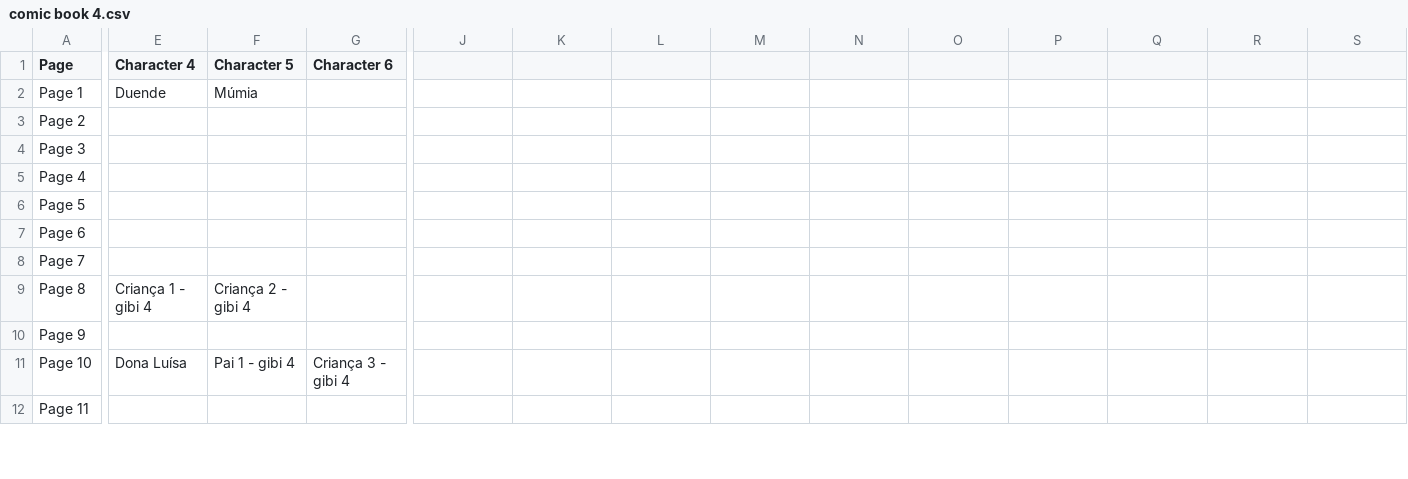
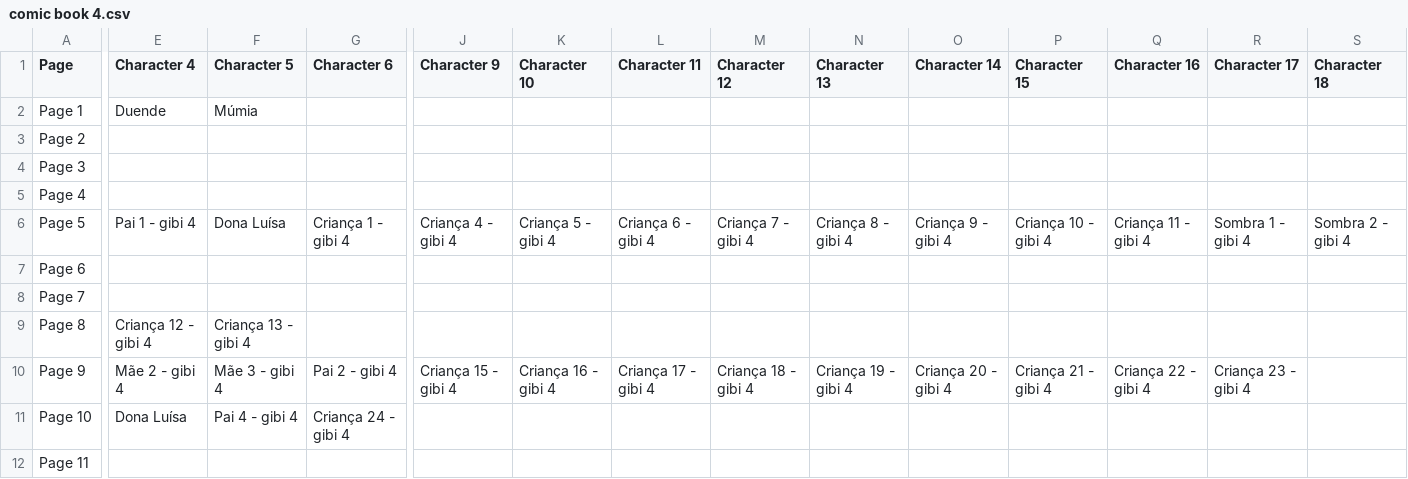
Before and after one commit to jvprimakipr/TDM_TMJ_Network, a CSV file: Code/Data/comic book 4.csv, drawn as a sheet; only a part is shown, gaps mark what is left out; the diff covers the shown part only; the diff names each change by its address in the sheet, - before the commit and + after, or states it on an @@ line.

```diff
--- a/Code/Data/comic book 4.csv
+++ b/Code/Data/comic book 4.csv
-J1: (empty)
+J1: Character 9
-K1: (empty)
+K1: Character 10
-L1: (empty)
+L1: Character 11
-M1: (empty)
+M1: Character 12
-N1: (empty)
+N1: Character 13
-O1: (empty)
+O1: Character 14
-P1: (empty)
+P1: Character 15
-Q1: (empty)
+Q1: Character 16
-R1: (empty)
+R1: Character 17
-S1: (empty)
+S1: Character 18
-E6 (Character 4): (empty)
+E6 (Character 4): Pai 1 - gibi 4
-F6 (Character 5): (empty)
+F6 (Character 5): Dona Luísa
-G6 (Character 6): (empty)
+G6 (Character 6): Criança 1 - gibi 4
-J6 (Character 9): (empty)
+J6 (Character 9): Criança 4 - gibi 4
-K6 (Character 10): (empty)
+K6 (Character 10): Criança 5 - gibi 4
-L6 (Character 11): (empty)
+L6 (Character 11): Criança 6 - gibi 4
-M6 (Character 12): (empty)
+M6 (Character 12): Criança 7 - gibi 4
-N6 (Character 13): (empty)
+N6 (Character 13): Criança 8 - gibi 4
-O6 (Character 14): (empty)
+O6 (Character 14): Criança 9 - gibi 4
-P6 (Character 15): (empty)
+P6 (Character 15): Criança 10 - gibi 4
-Q6 (Character 16): (empty)
+Q6 (Character 16): Criança 11 - gibi 4
-R6 (Character 17): (empty)
+R6 (Character 17): Sombra 1 - gibi 4
-S6 (Character 18): (empty)
+S6 (Character 18): Sombra 2 - gibi 4
-E9 (Character 4): Criança 1 - gibi 4
+E9 (Character 4): Criança 12 - gibi 4
-F9 (Character 5): Criança 2 - gibi 4
+F9 (Character 5): Criança 13 - gibi 4
-E10 (Character 4): (empty)
+E10 (Character 4): Mãe 2 - gibi 4
-F10 (Character 5): (empty)
+F10 (Character 5): Mãe 3 - gibi 4
-G10 (Character 6): (empty)
+G10 (Character 6): Pai 2 - gibi 4
-J10 (Character 9): (empty)
+J10 (Character 9): Criança 15 - gibi 4
-K10 (Character 10): (empty)
+K10 (Character 10): Criança 16 - gibi 4
-L10 (Character 11): (empty)
+L10 (Character 11): Criança 17 - gibi 4
-M10 (Character 12): (empty)
+M10 (Character 12): Criança 18 - gibi 4
-N10 (Character 13): (empty)
+N10 (Character 13): Criança 19 - gibi 4
-O10 (Character 14): (empty)
+O10 (Character 14): Criança 20 - gibi 4
-P10 (Character 15): (empty)
+P10 (Character 15): Criança 21 - gibi 4
-Q10 (Character 16): (empty)
+Q10 (Character 16): Criança 22 - gibi 4
-R10 (Character 17): (empty)
+R10 (Character 17): Criança 23 - gibi 4
-F11 (Character 5): Pai 1 - gibi 4
+F11 (Character 5): Pai 4 - gibi 4
-G11 (Character 6): Criança 3 - gibi 4
+G11 (Character 6): Criança 24 - gibi 4
```
Also changed, not shown: 30 edited cells elsewhere in this file, Code/Data/comic book 1.csv, Code/Data/comic book 6.csv, 27 other files.
